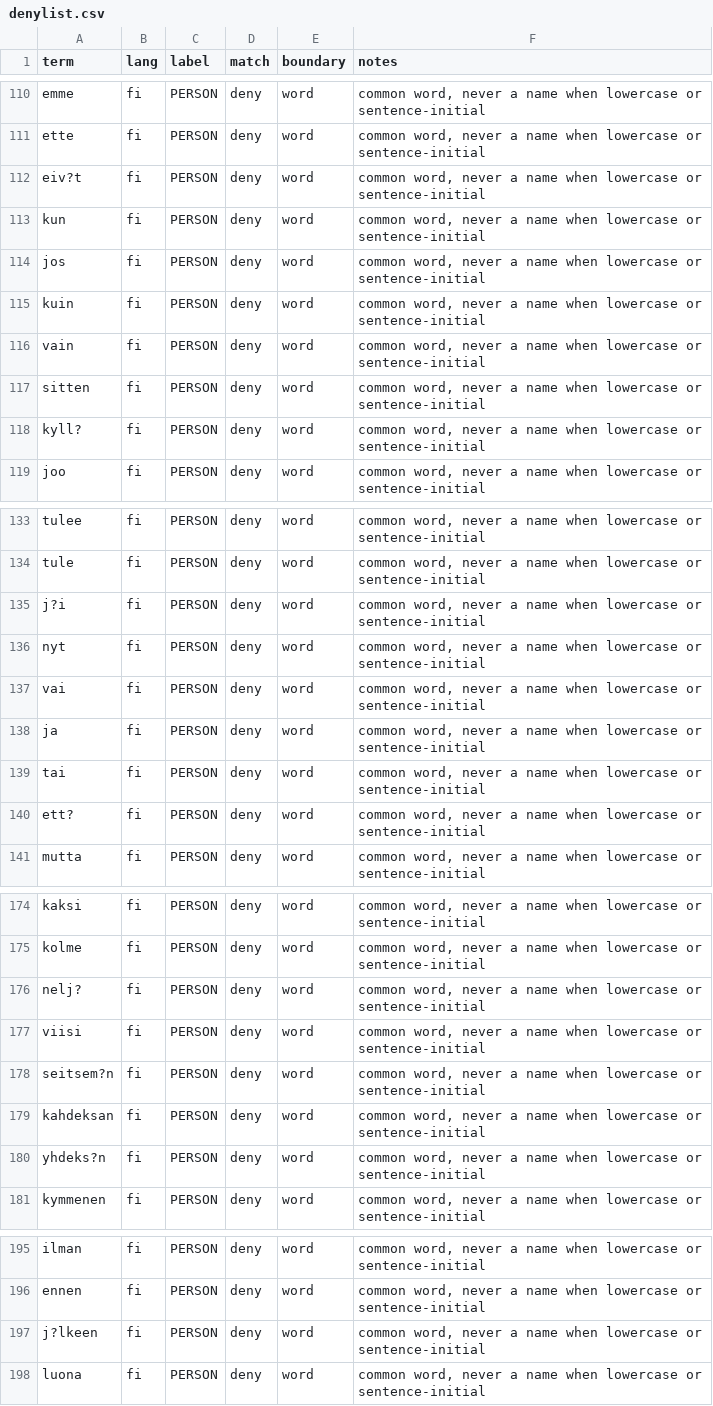
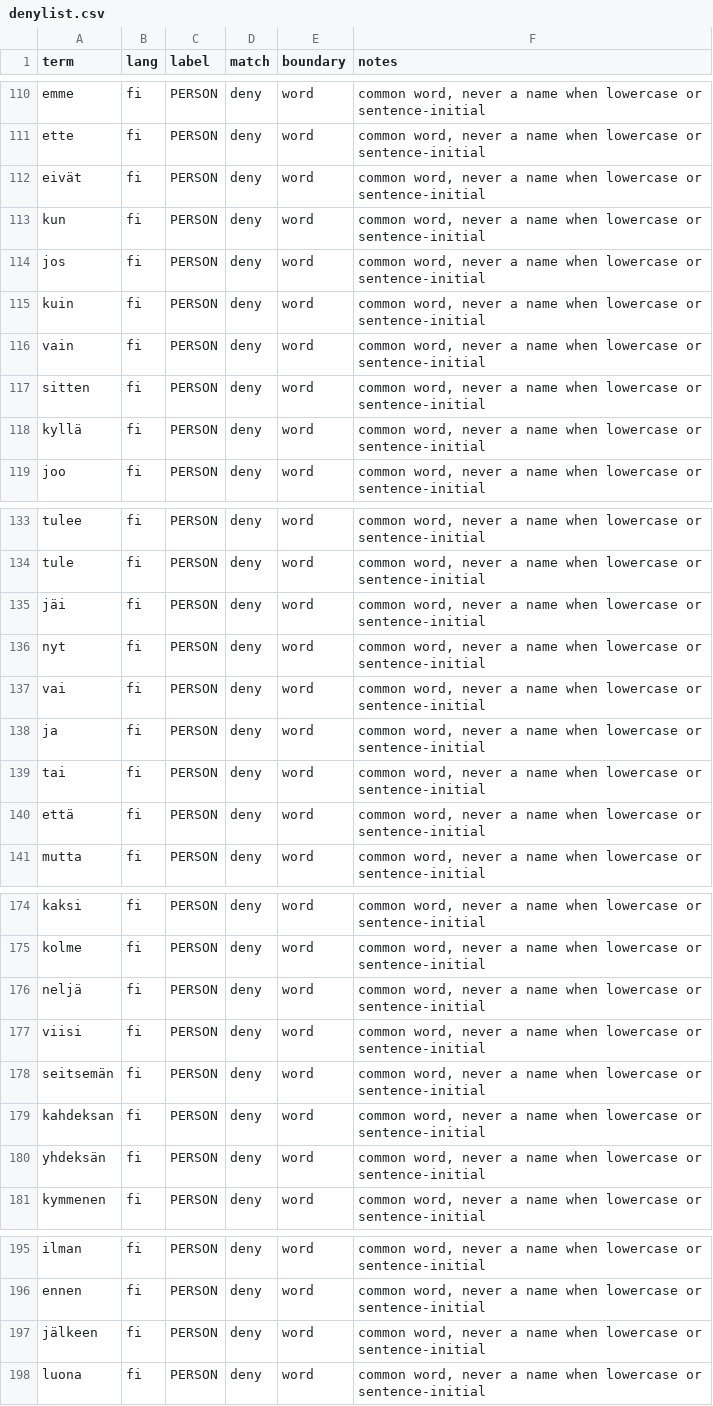
Before and after one commit to Kivaste/sinceai, a CSV file: src/pets_release/redactor/lexicon/data/denylist.csv, drawn as a sheet; only a part is shown, gaps mark what is left out; the diff covers the shown part only.

```diff
--- a/src/pets_release/redactor/lexicon/data/denylist.csv
+++ b/src/pets_release/redactor/lexicon/data/denylist.csv
@@ -111,3 +111,3 @@ emme,fi,PERSON,deny,word,"common word, never a name when lowercase or sentence-i
 ette,fi,PERSON,deny,word,"common word, never a name when lowercase or sentence-initial"
-eiv?t,fi,PERSON,deny,word,"common word, never a name when lowercase or sentence-initial"
+eivät,fi,PERSON,deny,word,"common word, never a name when lowercase or sentence-initial"
 kun,fi,PERSON,deny,word,"common word, never a name when lowercase or sentence-initial"
@@ -117,3 +117,3 @@ vain,fi,PERSON,deny,word,"common word, never a name when lowercase or sentence-i
 sitten,fi,PERSON,deny,word,"common word, never a name when lowercase or sentence-initial"
-kyll?,fi,PERSON,deny,word,"common word, never a name when lowercase or sentence-initial"
+kyllä,fi,PERSON,deny,word,"common word, never a name when lowercase or sentence-initial"
 joo,fi,PERSON,deny,word,"common word, never a name when lowercase or sentence-initial"
@@ -134,3 +134,3 @@ tulee,fi,PERSON,deny,word,"common word, never a name when lowercase or sentence-
 tule,fi,PERSON,deny,word,"common word, never a name when lowercase or sentence-initial"
-j?i,fi,PERSON,deny,word,"common word, never a name when lowercase or sentence-initial"
+jäi,fi,PERSON,deny,word,"common word, never a name when lowercase or sentence-initial"
 nyt,fi,PERSON,deny,word,"common word, never a name when lowercase or sentence-initial"
@@ -139,3 +139,3 @@ ja,fi,PERSON,deny,word,"common word, never a name when lowercase or sentence-ini
 tai,fi,PERSON,deny,word,"common word, never a name when lowercase or sentence-initial"
-ett?,fi,PERSON,deny,word,"common word, never a name when lowercase or sentence-initial"
+että,fi,PERSON,deny,word,"common word, never a name when lowercase or sentence-initial"
 mutta,fi,PERSON,deny,word,"common word, never a name when lowercase or sentence-initial"
@@ -175,7 +175,7 @@ kaksi,fi,PERSON,deny,word,"common word, never a name when lowercase or sentence-
 kolme,fi,PERSON,deny,word,"common word, never a name when lowercase or sentence-initial"
-nelj?,fi,PERSON,deny,word,"common word, never a name when lowercase or sentence-initial"
+neljä,fi,PERSON,deny,word,"common word, never a name when lowercase or sentence-initial"
 viisi,fi,PERSON,deny,word,"common word, never a name when lowercase or sentence-initial"
-seitsem?n,fi,PERSON,deny,word,"common word, never a name when lowercase or sentence-initial"
+seitsemän,fi,PERSON,deny,word,"common word, never a name when lowercase or sentence-initial"
 kahdeksan,fi,PERSON,deny,word,"common word, never a name when lowercase or sentence-initial"
-yhdeks?n,fi,PERSON,deny,word,"common word, never a name when lowercase or sentence-initial"
+yhdeksän,fi,PERSON,deny,word,"common word, never a name when lowercase or sentence-initial"
 kymmenen,fi,PERSON,deny,word,"common word, never a name when lowercase or sentence-initial"
@@ -196,3 +196,3 @@ ilman,fi,PERSON,deny,word,"common word, never a name when lowercase or sentence-
 ennen,fi,PERSON,deny,word,"common word, never a name when lowercase or sentence-initial"
-j?lkeen,fi,PERSON,deny,word,"common word, never a name when lowercase or sentence-initial"
+jälkeen,fi,PERSON,deny,word,"common word, never a name when lowercase or sentence-initial"
 luona,fi,PERSON,deny,word,"common word, never a name when lowercase or sentence-initial"
```
Also changed, not shown: 13 edited cells elsewhere in this file, src/pets_release/redactor/lexicon/data/cues.csv, src/pets_release/redactor/lexicon/data/orgs.csv, 9 other files.
